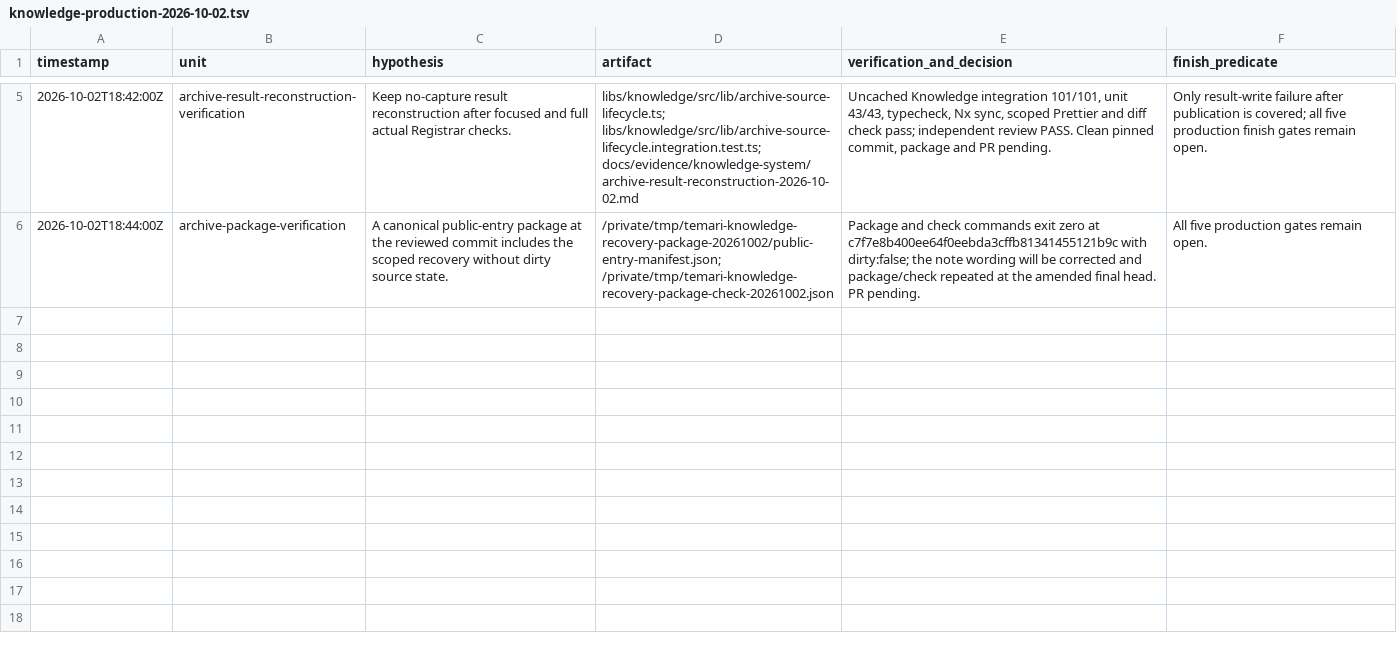
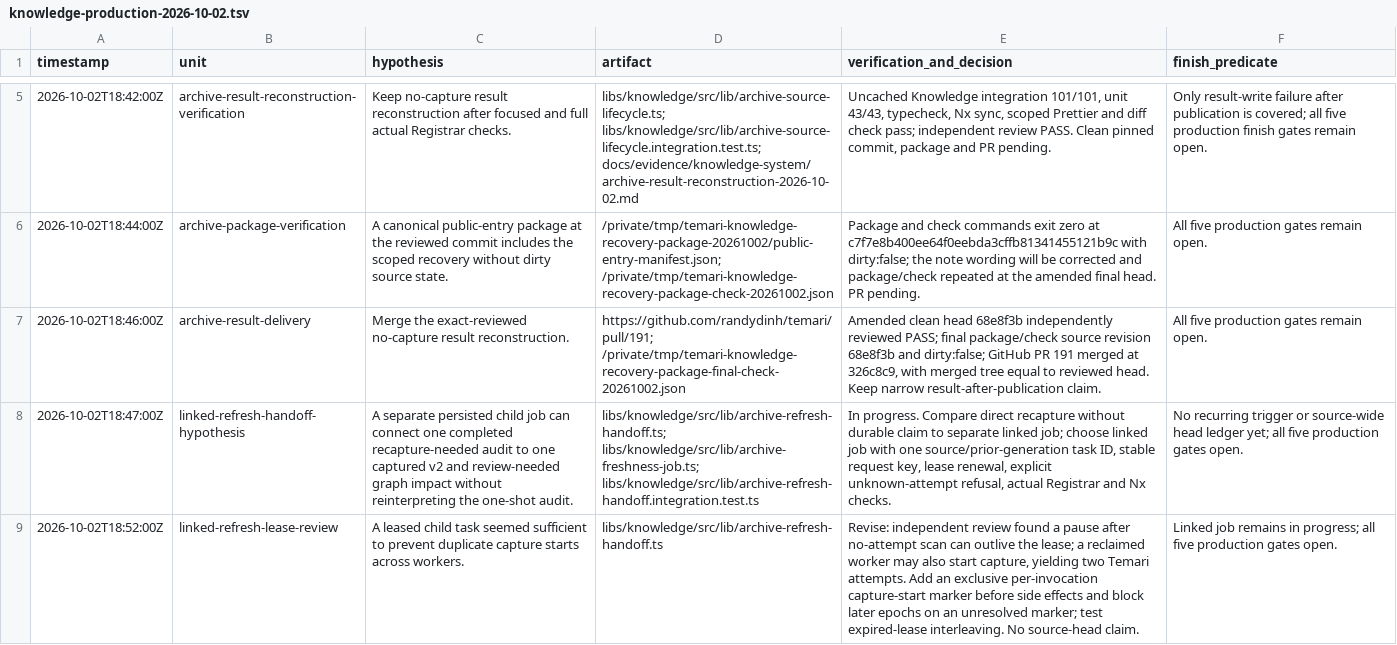
Before and after one commit to randydinh/temari, a TSV file: .audit/knowledge-production-2026-10-02.tsv, drawn as a sheet; only a part is shown, gaps mark what is left out; the diff covers the shown part only; the diff names each change by its address in the sheet, - before the commit and + after, or states it on an @@ line.

Commit message:
feat(knowledge): link freshness audit to recapture review

```diff
--- a/.audit/knowledge-production-2026-10-02.tsv
+++ b/.audit/knowledge-production-2026-10-02.tsv
+row 7: 2026-10-02T18:46:00Z | archive-result-delivery | Merge the exact-reviewed no-capture result reconstruction. | https://github.com/randydinh/temari/pull/191; /private/tmp/temari-knowledge-recovery-package-final-check-20261002.json | Amended clean head 68e8f3b independently reviewed PASS; final package/check source revision 68e8f3b and dirty:false; GitHub PR 191 merged at 326c8c9, with merged tree equal to reviewed head. Keep narrow result-after-publication claim. | All five production gates remain open.
+row 8: 2026-10-02T18:47:00Z | linked-refresh-handoff-hypothesis | A separate persisted child job can connect one completed recapture-needed audit to one captured v2 and review-needed graph impact without reinterpreting the one-shot audit. | libs/knowledge/src/lib/archive-refresh-handoff.ts; libs/knowledge/src/lib/archive-freshness-job.ts; libs/knowledge/src/lib/archive-refresh-handoff.integration.test.ts | In progress. Compare direct recapture without durable claim to separate linked job; choose linked job with one source/prior-generation task ID, stable request key, lease renewal, explicit unknown-attempt refusal, actual Registrar and Nx checks. | No recurring trigger or source-wide head ledger yet; all five production gates open.
+row 9: 2026-10-02T18:52:00Z | linked-refresh-lease-review | A leased child task seemed sufficient to prevent duplicate capture starts across workers. | libs/knowledge/src/lib/archive-refresh-handoff.ts | Revise: independent review found a pause after no-attempt scan can outlive the lease; a reclaimed worker may also start capture, yielding two Temari attempts. Add an exclusive per-invocation capture-start marker before side effects and block later epochs on an unresolved marker; test expired-lease interleaving. No source-head claim. | Linked job remains in progress; all five production gates open.
```
Also changed, not shown: 3 added rows elsewhere in this file, 7 other files.
